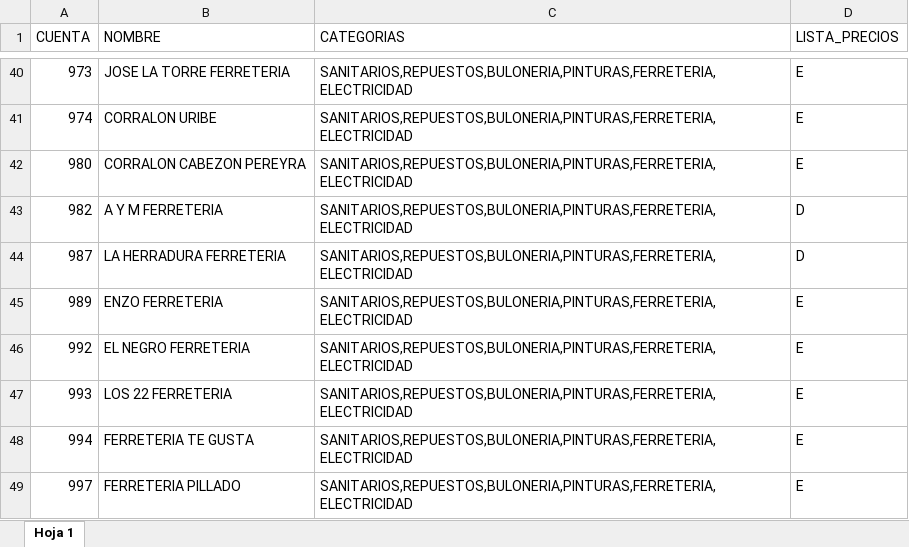
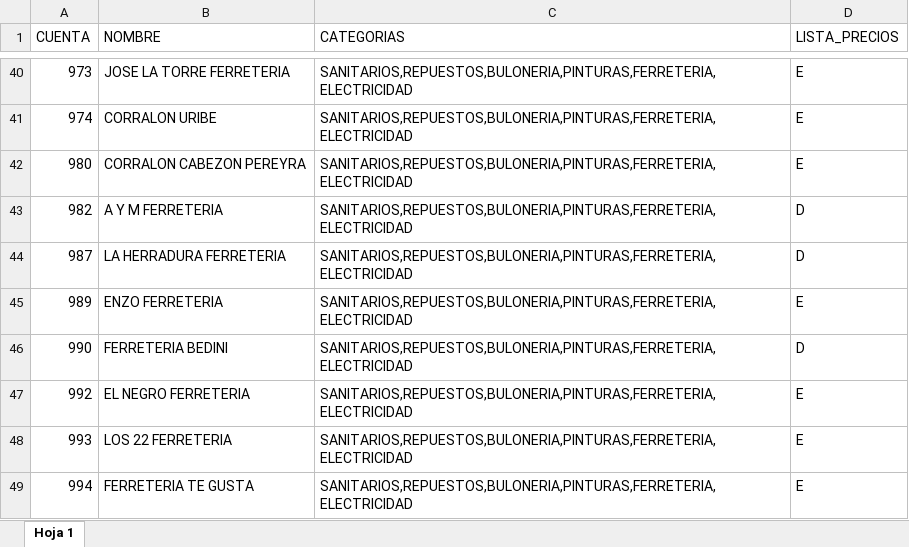
Before and after one commit to ferremax-cat/pinterest-f, an Excel workbook: excel/CLIENTES_PERMISOS.xlsx, sheet Hoja 1, drawn as a sheet; only a part is shown, gaps mark what is left out; the shorter side is filled out with more unchanged rows; values as stored, in another font and other column widths than the file's, no borders; conditional formats not drawn; the diff names each change by its address in the sheet, - before the commit and + after, or states it on an @@ line.

```diff
--- a/excel/CLIENTES_PERMISOS.xlsx (sheet Hoja 1)
+++ b/excel/CLIENTES_PERMISOS.xlsx (sheet Hoja 1)
+row 46: 990 | FERRETERIA BEDINI | SANITARIOS,REPUESTOS,BULONERIA,PINTURAS,FERRETERIA,ELECTRICIDAD | D
```
Also changed, not shown: excel/GRUPOS_CLIENTES.xlsx, excel/clientes_finanzas.xlsx, 6 other files.
